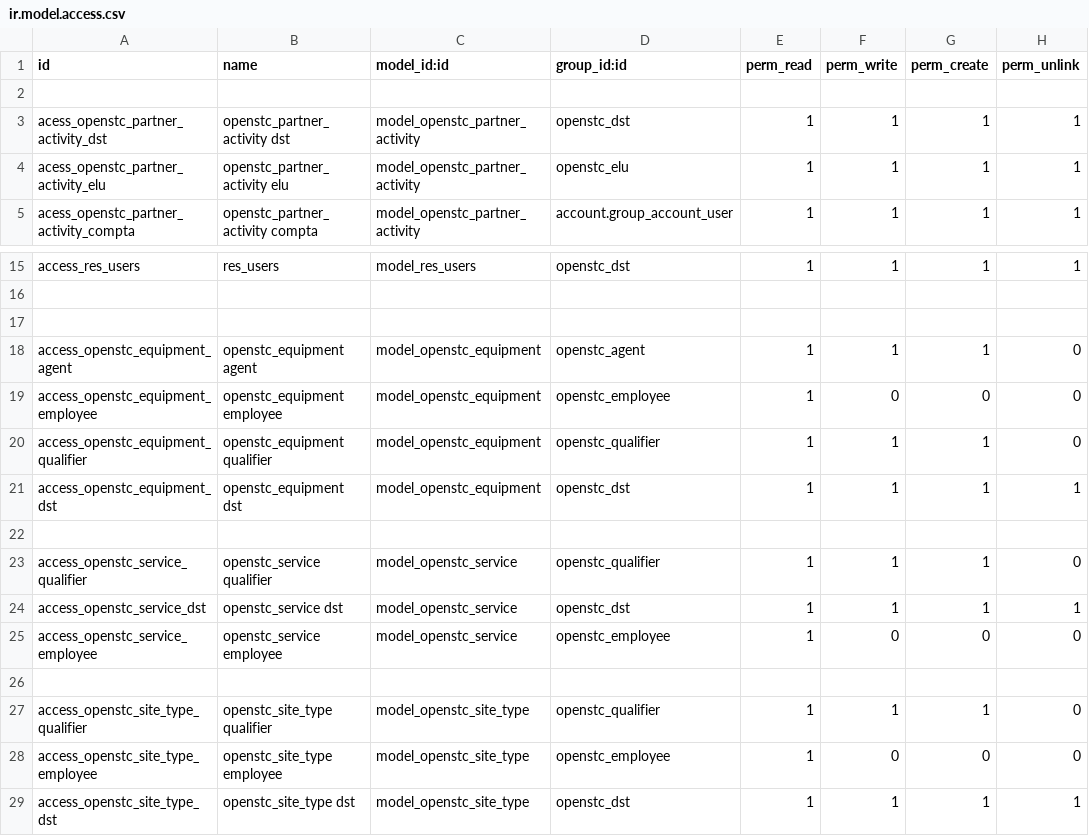
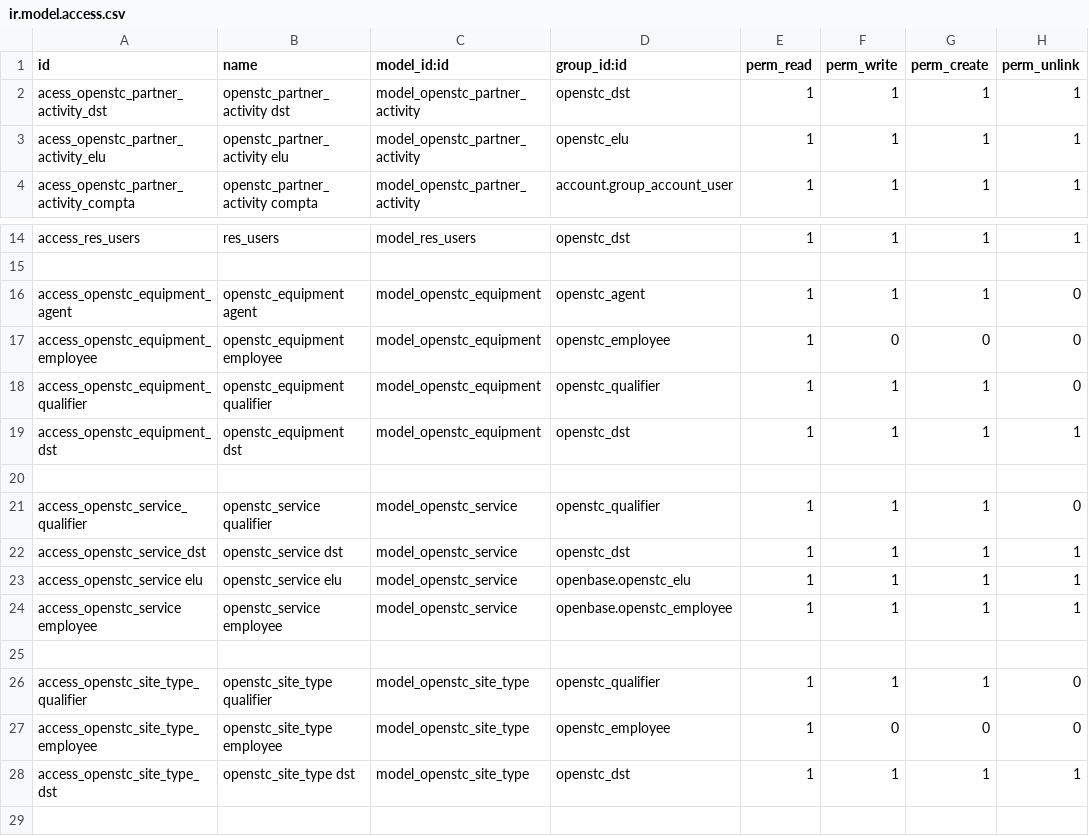
Before and after one commit to OpenSTC-Eleger/openbase, a CSV file: security/ir.model.access.csv, drawn as a sheet; only a part is shown, gaps mark what is left out; the shorter side is filled out with more unchanged rows.

Commit message:
bugfixe: reordred xml files in __openerp__.py (bugfix), added ir.model.access missing

```diff
--- a/security/ir.model.access.csv
+++ b/security/ir.model.access.csv
@@ -1,3 +1,2 @@
 "id","name","model_id:id","group_id:id","perm_read","perm_write","perm_create","perm_unlink"
-
 "acess_openstc_partner_activity_dst","openstc_partner_activity dst","model_openstc_partner_activity","openstc_dst","1","1","1","1"
@@ -16,3 +15,2 @@ access_res_users,res_users,model_res_users,openstc_dst,1,1,1,1
 
-
 access_openstc_equipment_agent,openstc_equipment agent,model_openstc_equipment,openstc_agent,1,1,1,0
@@ -24,3 +22,4 @@ access_openstc_service_qualifier,openstc_service qualifier,model_openstc_service
 access_openstc_service_dst,openstc_service dst,model_openstc_service,openstc_dst,1,1,1,1
-access_openstc_service_employee,openstc_service employee,model_openstc_service,openstc_employee,1,0,0,0
+access_openstc_service elu,openstc_service elu,model_openstc_service,openbase.openstc_elu,1,1,1,1
+access_openstc_service employee,openstc_service employee,model_openstc_service,openbase.openstc_employee,1,1,1,1
 
```
Also changed, not shown: 1 other file.
